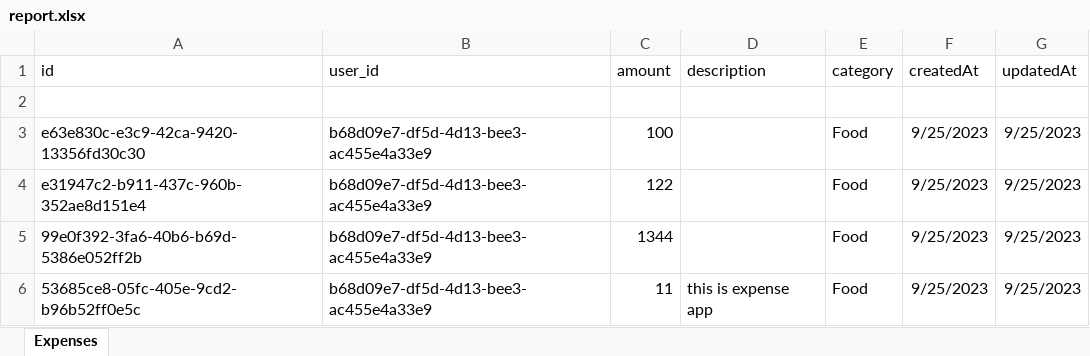
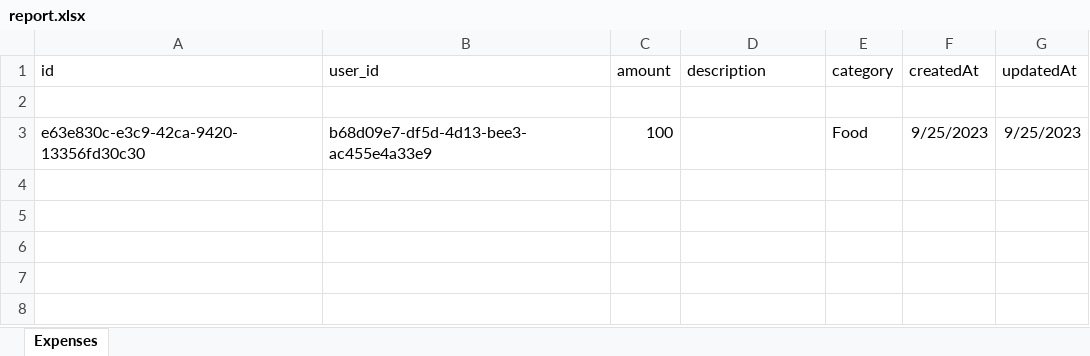
Before and after one commit to HemanthKumarCreative/expense_tracker_backend, an Excel workbook: report.xlsx, sheet Expenses, drawn as a sheet; values as stored, in another font and other column widths than the file's, no borders; the diff names each change by its address in the sheet, - before the commit and + after, or states it on an @@ line.

Commit message:
Add Pagination to GetAllExpense API

```diff
--- a/report.xlsx (sheet Expenses)
+++ b/report.xlsx (sheet Expenses)
-row 4: e31947c2-b911-437c-960b-352ae8d151e4 | b68d09e7-df5d-4d13-bee3-ac455e4a33e9 | 122 |  | Food | 9/25/2023 | 9/25/2023
-row 5: 99e0f392-3fa6-40b6-b69d-5386e052ff2b | b68d09e7-df5d-4d13-bee3-ac455e4a33e9 | 1344 |  | Food | 9/25/2023 | 9/25/2023
-row 6: 53685ce8-05fc-405e-9cd2-b96b52ff0e5c | b68d09e7-df5d-4d13-bee3-ac455e4a33e9 | 11 | this is expense app | Food | 9/25/2023 | 9/25/2023
```
Also changed, not shown: 1 other file.
